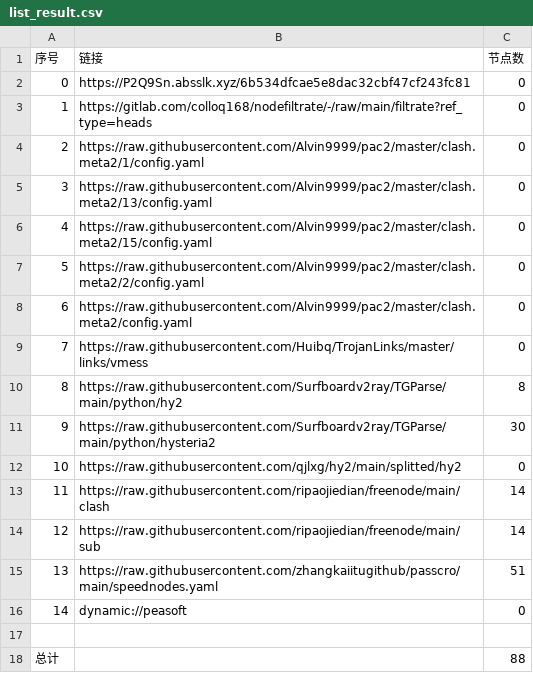
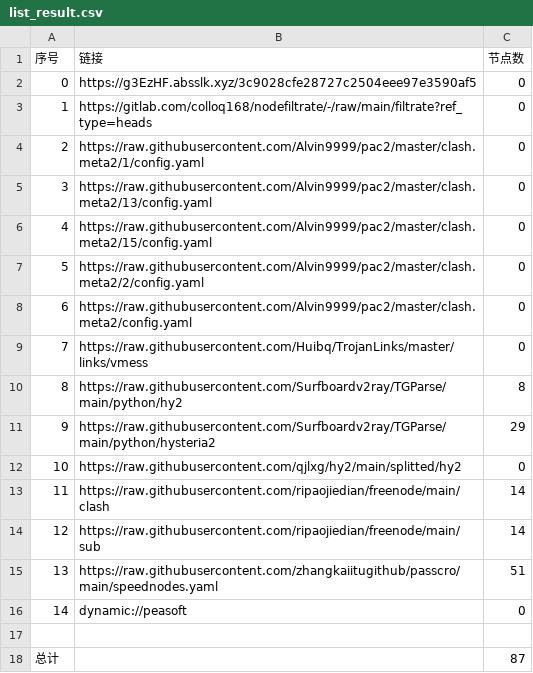
Before and after one commit to shibaobei1/AutoMergePublicNodes--mfjd, a CSV file: list_result.csv, drawn as a sheet.

```diff
--- a/list_result.csv
+++ b/list_result.csv
@@ -1,3 +1,3 @@
 序号,链接,节点数
-0,https://P2Q9Sn.absslk.xyz/6b534dfcae5e8dac32cbf47cf243fc81,0
+0,https://g3EzHF.absslk.xyz/3c9028cfe28727c2504eee97e3590af5,0
 1,https://gitlab.com/colloq168/nodefiltrate/-/raw/main/filtrate?ref_type=heads,0
@@ -10,3 +10,3 @@
 8,https://raw.githubusercontent.com/Surfboardv2ray/TGParse/main/python/hy2,8
-9,https://raw.githubusercontent.com/Surfboardv2ray/TGParse/main/python/hysteria2,30
+9,https://raw.githubusercontent.com/Surfboardv2ray/TGParse/main/python/hysteria2,29
 10,https://raw.githubusercontent.com/qjlxg/hy2/main/splitted/hy2,0
@@ -17,2 +17,2 @@
 
-总计,,88
+总计,,87
```
Also changed, not shown: 6 other files.
